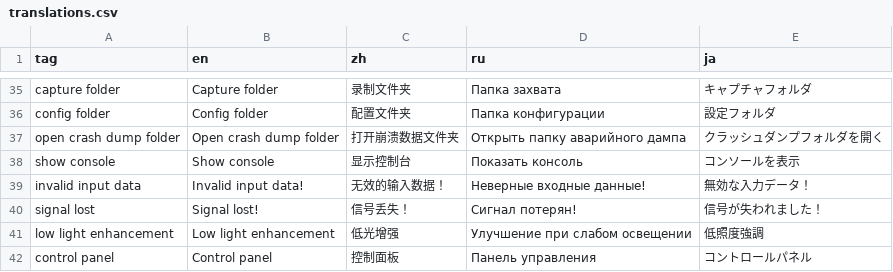
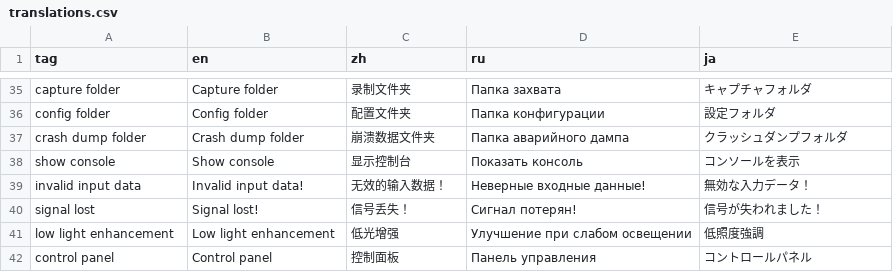
Before and after one commit to OpenIPC/aviateur, a CSV file: assets/translations.csv, drawn as a sheet; only a part is shown, gaps mark what is left out.

```diff
--- a/assets/translations.csv
+++ b/assets/translations.csv
@@ -36,3 +36,3 @@ capture folder,Capture folder,录制文件夹,Папка захвата,キャ
 config folder,Config folder,配置文件夹,Папка конфигурации,設定フォルダ
-open crash dump folder,Open crash dump folder,打开崩溃数据文件夹,Открыть папку аварийного дампа,クラッシュダンプフォルダを開く
+crash dump folder,Crash dump folder,崩溃数据文件夹,Папка аварийного дампа,クラッシュダンプフォルダ
 show console,Show console,显示控制台,Показать консоль,コンソールを表示
```
Also changed, not shown: 1 other file.
